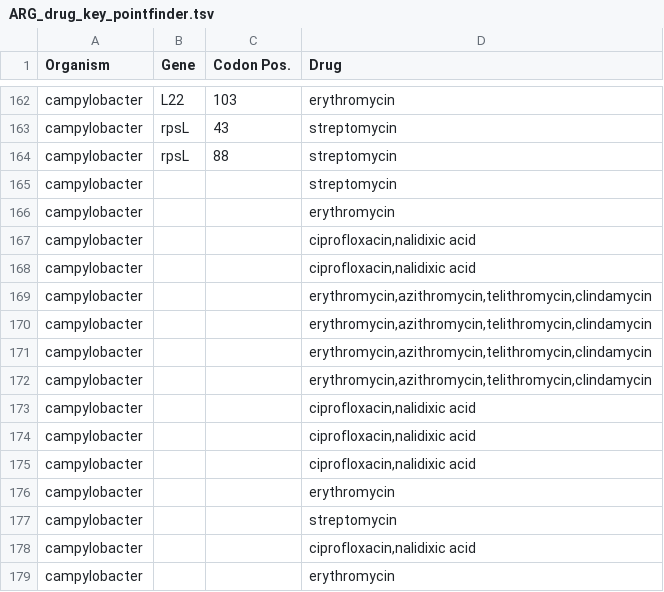
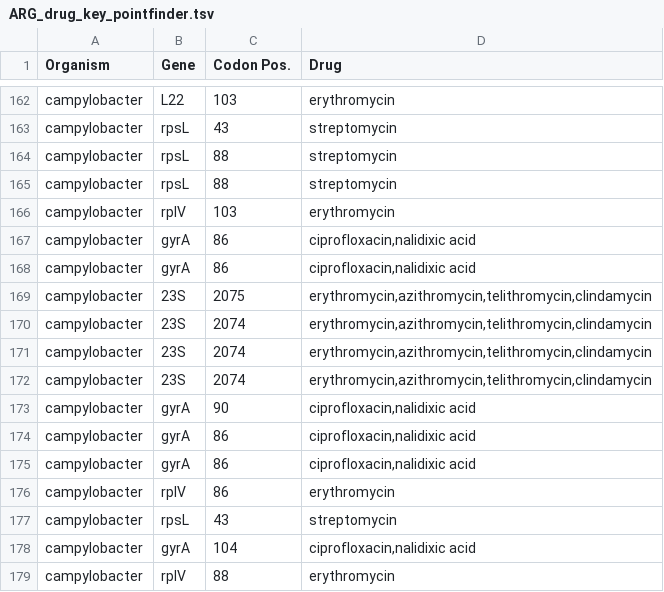
Before and after one commit to phac-nml/staramr, a TSV file: staramr/databases/resistance/data/ARG_drug_key_pointfinder.tsv, drawn as a sheet; only a part is shown, gaps mark what is left out; the diff covers the shown part only.

```diff
--- a/staramr/databases/resistance/data/ARG_drug_key_pointfinder.tsv
+++ b/staramr/databases/resistance/data/ARG_drug_key_pointfinder.tsv
@@ -164,16 +164,16 @@ campylobacter	rpsL	43	streptomycin
 campylobacter	rpsL	88	streptomycin
-campylobacter			streptomycin
-campylobacter			erythromycin
-campylobacter			ciprofloxacin,nalidixic acid
-campylobacter			ciprofloxacin,nalidixic acid
-campylobacter			erythromycin,azithromycin,telithromycin,clindamycin
-campylobacter			erythromycin,azithromycin,telithromycin,clindamycin
-campylobacter			erythromycin,azithromycin,telithromycin,clindamycin
-campylobacter			erythromycin,azithromycin,telithromycin,clindamycin
-campylobacter			ciprofloxacin,nalidixic acid
-campylobacter			ciprofloxacin,nalidixic acid
-campylobacter			ciprofloxacin,nalidixic acid
-campylobacter			erythromycin
-campylobacter			streptomycin
-campylobacter			ciprofloxacin,nalidixic acid
-campylobacter			erythromycin
+campylobacter	rpsL	88	streptomycin
+campylobacter	rplV	103	erythromycin
+campylobacter	gyrA	86	ciprofloxacin,nalidixic acid
+campylobacter	gyrA	86	ciprofloxacin,nalidixic acid
+campylobacter	23S	2075	erythromycin,azithromycin,telithromycin,clindamycin
+campylobacter	23S	2074	erythromycin,azithromycin,telithromycin,clindamycin
+campylobacter	23S	2074	erythromycin,azithromycin,telithromycin,clindamycin
+campylobacter	23S	2074	erythromycin,azithromycin,telithromycin,clindamycin
+campylobacter	gyrA	90	ciprofloxacin,nalidixic acid
+campylobacter	gyrA	86	ciprofloxacin,nalidixic acid
+campylobacter	gyrA	86	ciprofloxacin,nalidixic acid
+campylobacter	rplV	86	erythromycin
+campylobacter	rpsL	43	streptomycin
+campylobacter	gyrA	104	ciprofloxacin,nalidixic acid
+campylobacter	rplV	88	erythromycin
```
Also changed, not shown: 74 edited cells elsewhere in this file, 1 other file.
